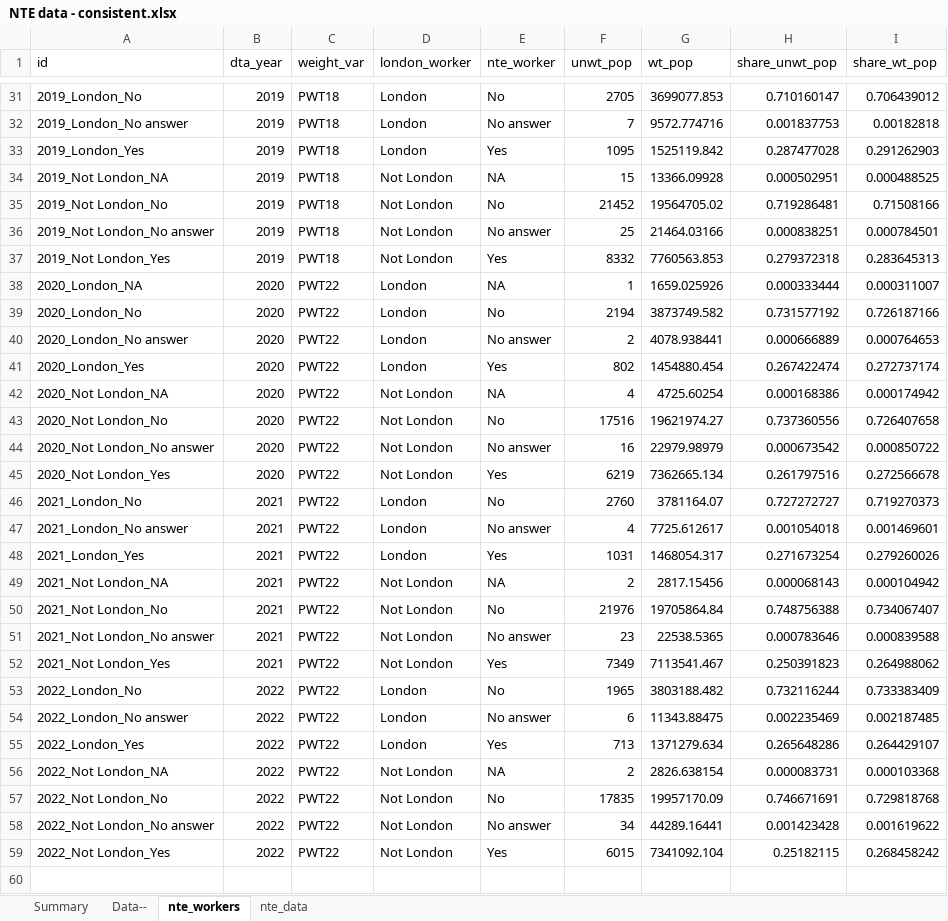
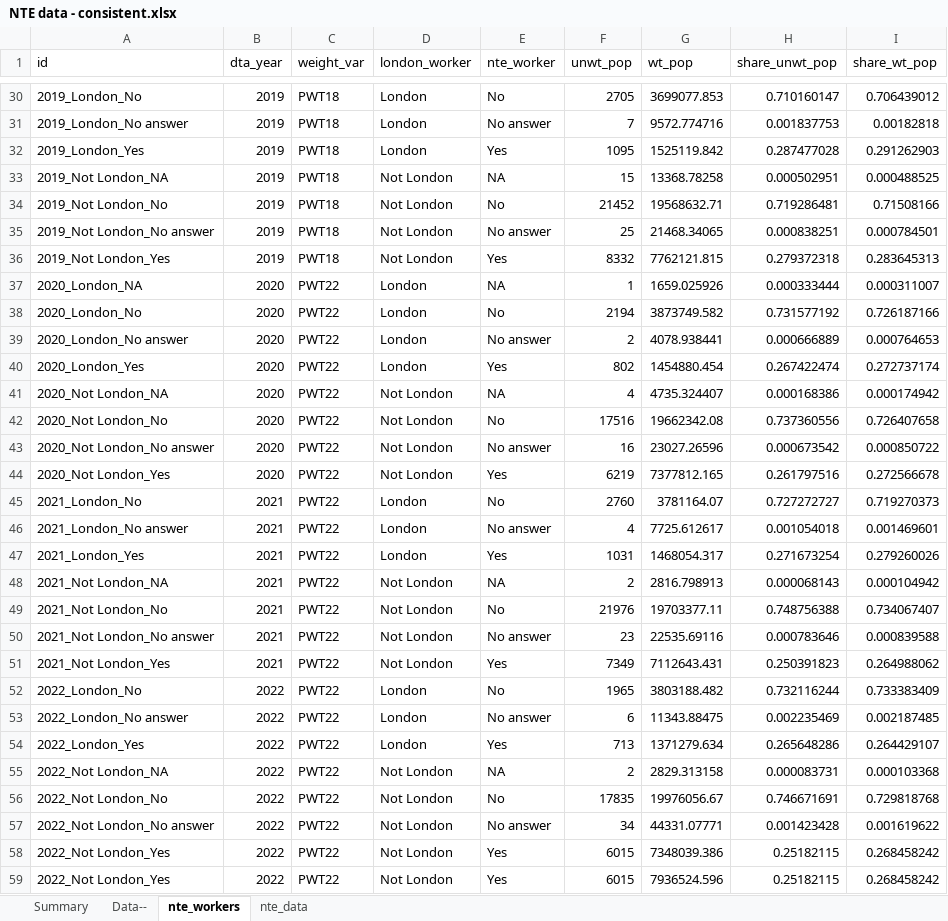
Before and after one commit to ammar-gla/NTE, an Excel workbook: OUTPUT/DATA/NTE data - consistent.xlsx, sheet nte_workers, drawn as a sheet; only a part is shown, gaps mark what is left out; values as stored, in another font and other column widths than the file's, no borders; addresses are those after the commit; the diff covers the shown part only; the diff names each change by its address in the sheet, - before the commit and + after, or states it on an @@ line.

Commit message:
allow uprating procedure matching old method, though still not including NA in non-London counts

```diff
--- a/OUTPUT/DATA/NTE data - consistent.xlsx (sheet nte_workers)
+++ b/OUTPUT/DATA/NTE data - consistent.xlsx (sheet nte_workers)
-G33 (wt_pop): 13366.09928
+G33 (wt_pop): 13368.78258
-G34 (wt_pop): 19564705.02
+G34 (wt_pop): 19568632.71
-G35 (wt_pop): 21464.03166
+G35 (wt_pop): 21468.34065
-G36 (wt_pop): 7760563.853
+G36 (wt_pop): 7762121.815
-G41 (wt_pop): 4725.60254
+G41 (wt_pop): 4735.324407
-G42 (wt_pop): 19621974.27
+G42 (wt_pop): 19662342.08
-G43 (wt_pop): 22979.98979
+G43 (wt_pop): 23027.26596
-G44 (wt_pop): 7362665.134
+G44 (wt_pop): 7377812.165
-G48 (wt_pop): 2817.15456
+G48 (wt_pop): 2816.798913
-G49 (wt_pop): 19705864.84
+G49 (wt_pop): 19703377.11
-G50 (wt_pop): 22538.5365
+G50 (wt_pop): 22535.69116
-G51 (wt_pop): 7113541.467
+G51 (wt_pop): 7112643.431
-G55 (wt_pop): 2826.638154
+G55 (wt_pop): 2829.313158
-G56 (wt_pop): 19957170.09
+G56 (wt_pop): 19976056.67
-G57 (wt_pop): 44289.16441
+G57 (wt_pop): 44331.07771
-G58 (wt_pop): 7341092.104
+G58 (wt_pop): 7348039.386
+row 59: 2022_Not London_Yes | 2022 | PWT22 | Not London | Yes | 6015 | 7936524.596 | 0.25182115 | 0.268458242
```
Also changed, not shown: 1 added row, 2 removed rows and 28 edited cells elsewhere in this sheet, sheet nte_data, sheet Summary, hidden cells, charts or pictures, 3 other files.
